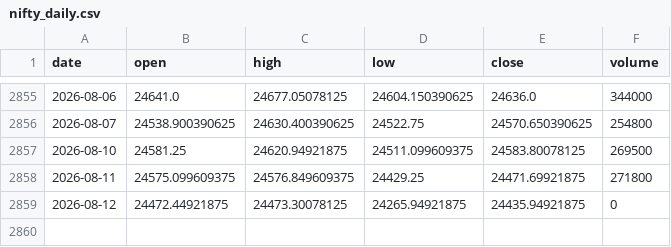
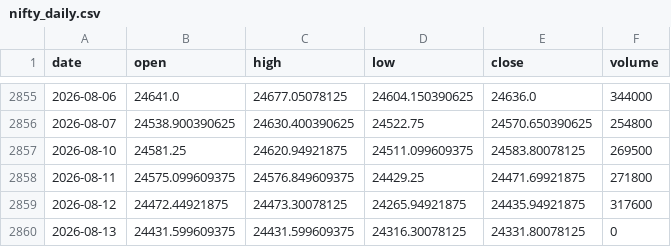
Before and after one commit to zetaaztra/David-ML, a CSV file: data/nifty_daily.csv, drawn as a sheet; only a part is shown, gaps mark what is left out.

```diff
--- a/data/nifty_daily.csv
+++ b/data/nifty_daily.csv
@@ -2858,2 +2858,3 @@ date,open,high,low,close,volume
 2026-08-11,24575.099609375,24576.849609375,24429.25,24471.69921875,271800
-2026-08-12,24472.44921875,24473.30078125,24265.94921875,24435.94921875,0
+2026-08-12,24472.44921875,24473.30078125,24265.94921875,24435.94921875,317600
+2026-08-13,24431.599609375,24431.599609375,24316.30078125,24331.80078125,0
```
Also changed, not shown: data/vix_daily.csv.
